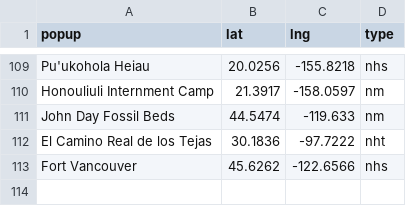
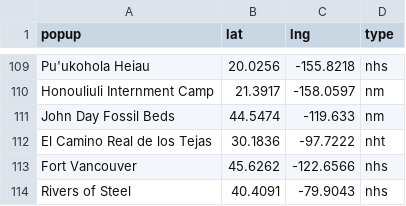
Before and after one commit to butterflyology/National_Parks, a CSV file: data/NP_visited.csv, drawn as a sheet; only a part is shown, gaps mark what is left out; the diff names each change by its address in the sheet, - before the commit and + after, or states it on an @@ line.

```diff
--- a/data/NP_visited.csv
+++ b/data/NP_visited.csv
+row 114: Rivers of Steel | 40.4091 | -79.9043 | nhs
```
Also changed, not shown: 2 other files.
